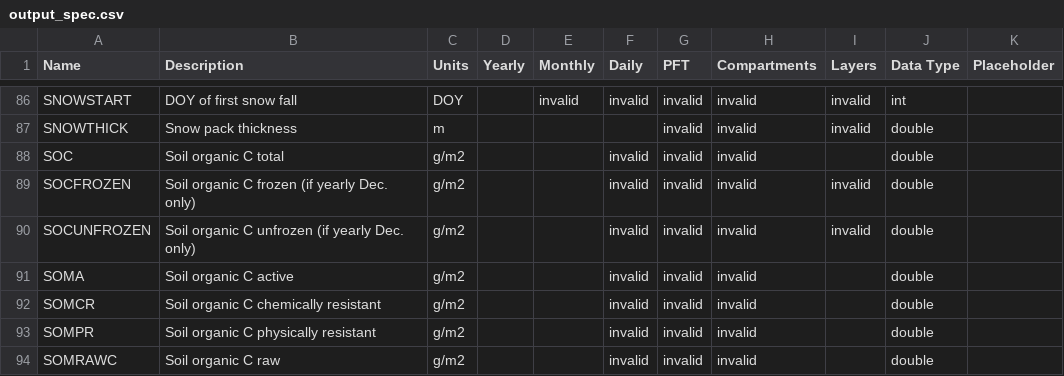
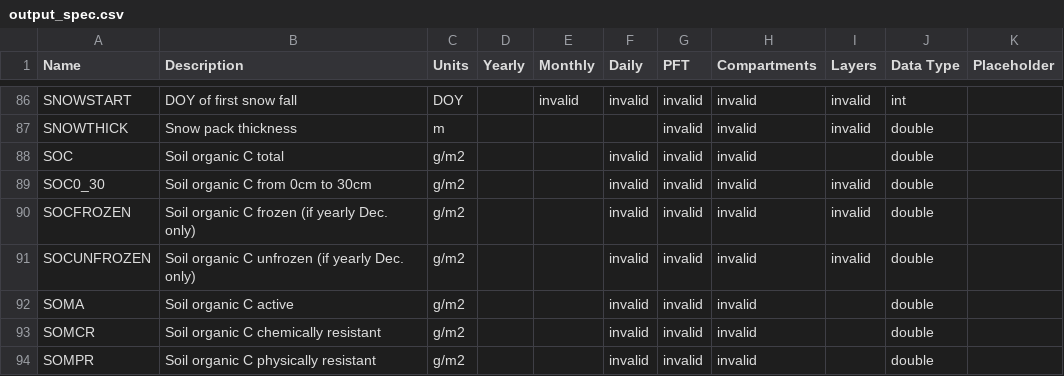
Before and after one commit to uaf-arctic-eco-modeling/dvm-dos-tem, a CSV file: config/output_spec.csv, drawn as a sheet; only a part is shown, gaps mark what is left out; the shorter side is filled out with more unchanged rows.

Commit message:
Initial soil range carbon output
Only works starting from soil surface currently.

```diff
--- a/config/output_spec.csv
+++ b/config/output_spec.csv
@@ -88,2 +88,3 @@ SNOWTHICK,Snow pack thickness,m,,,,invalid,invalid,invalid,double,
 SOC,Soil organic C total,g/m2,,,invalid,invalid,invalid,,double,
+SOC0_30,Soil organic C from 0cm to 30cm,g/m2,,,invalid,invalid,invalid,invalid,double,
 SOCFROZEN,Soil organic C frozen (if yearly Dec. only),g/m2,,,invalid,invalid,invalid,invalid,double,
```
Also changed, not shown: 4 other files.
